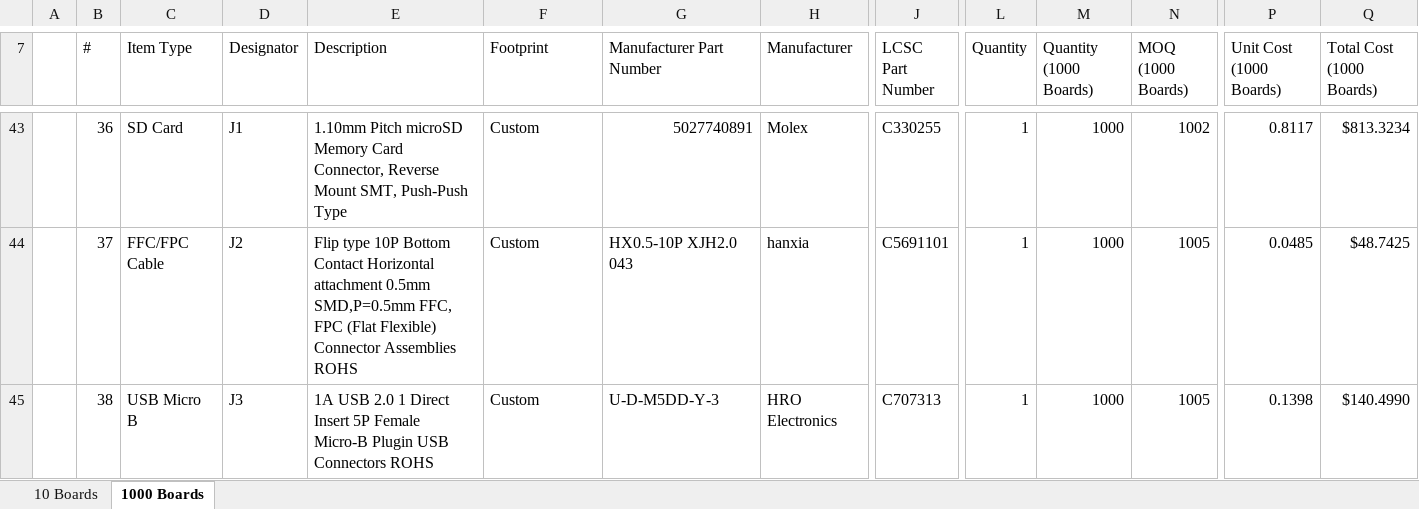
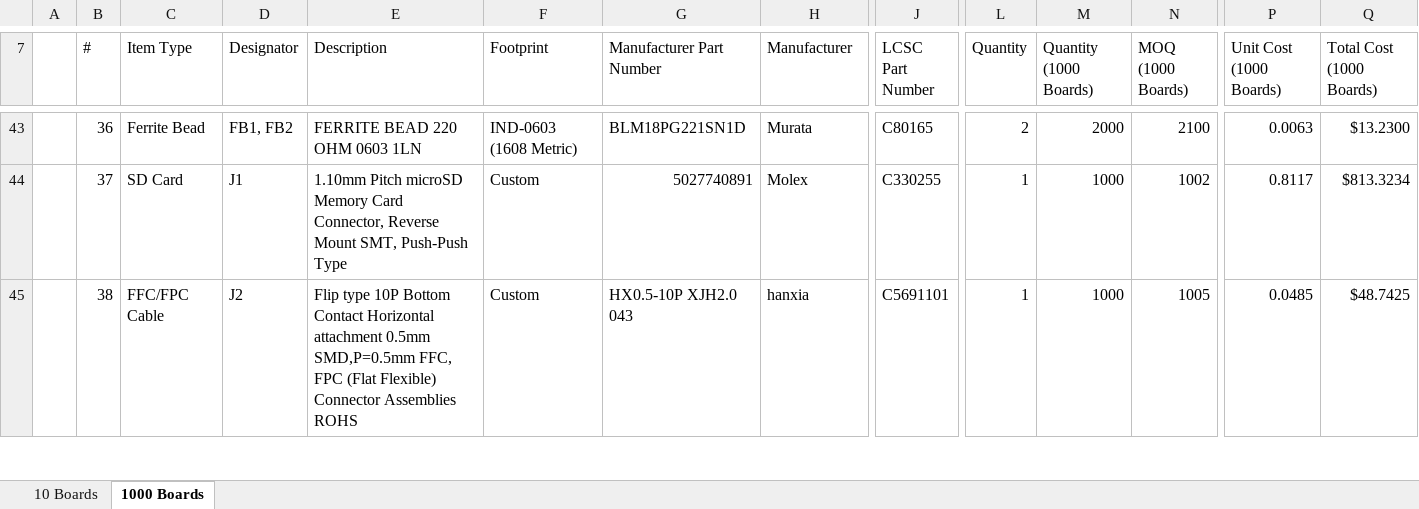
Before and after one commit to eSpark-Backup/nabilfesal-smartmeter-hw, an Excel workbook: Design-Files/OFP_MCM_v1.5/BOM/eSpark-BOM-OFP_MCM_v1.5.xlsx, sheet 1000 Boards, drawn as a sheet; only a part is shown, gaps mark what is left out; values as stored, in another font and other column widths than the file's, no cell formats; the diff covers the shown part only; the diff names each change by its address in the sheet, - before the commit and + after, or states it on an @@ line.

```diff
--- a/Design-Files/OFP_MCM_v1.5/BOM/eSpark-BOM-OFP_MCM_v1.5.xlsx (sheet 1000 Boards)
+++ b/Design-Files/OFP_MCM_v1.5/BOM/eSpark-BOM-OFP_MCM_v1.5.xlsx (sheet 1000 Boards)
-C43 (Item Type): SD Card
+C43 (Item Type): Ferrite Bead
-D43 (Designator): J1
+D43 (Designator): FB1, FB2
-E43 (Description): 1.10mm Pitch microSD Memory Card Connector, Reverse Mount SMT, Push-Push Type
+E43 (Description): FERRITE BEAD 220 OHM 0603 1LN
-F43 (Footprint): Custom
+F43 (Footprint): IND-0603 (1608 Metric)
-G43 (Manufacturer Part Number): 5027740891
+G43 (Manufacturer Part Number): BLM18PG221SN1D
-H43 (Manufacturer): Molex
+H43 (Manufacturer): Murata
-J43 (LCSC Part Number): C330255
+J43 (LCSC Part Number): C80165
-L43 (Quantity): 1
+L43 (Quantity): 2
-M43 (Quantity (1000 Boards)): 1000
+M43 (Quantity (1000 Boards)): 2000
-N43 (MOQ (1000 Boards)): 1002
+N43 (MOQ (1000 Boards)): 2100
-P43 (Unit Cost (1000 Boards)): 0.8117
+P43 (Unit Cost (1000 Boards)): 0.0063
-Q43 (Total Cost (1000 Boards)): $813.3234
+Q43 (Total Cost (1000 Boards)): $13.2300
-C44 (Item Type): FFC/FPC Cable
+C44 (Item Type): SD Card
-D44 (Designator): J2
+D44 (Designator): J1
-E44 (Description): Flip type 10P Bottom Contact Horizontal attachment 0.5mm SMD,P=0.5mm FFC, FPC (Flat Flexible) Connector Assemblies ROHS
+E44 (Description): 1.10mm Pitch microSD Memory Card Connector, Reverse Mount SMT, Push-Push Type
-G44 (Manufacturer Part Number): HX0.5-10P XJH2.0 043
+G44 (Manufacturer Part Number): 5027740891
-H44 (Manufacturer): hanxia
+H44 (Manufacturer): Molex
-J44 (LCSC Part Number): C5691101
+J44 (LCSC Part Number): C330255
-N44 (MOQ (1000 Boards)): 1005
+N44 (MOQ (1000 Boards)): 1002
-P44 (Unit Cost (1000 Boards)): 0.0485
+P44 (Unit Cost (1000 Boards)): 0.8117
-Q44 (Total Cost (1000 Boards)): $48.7425
+Q44 (Total Cost (1000 Boards)): $813.3234
-C45 (Item Type): USB Micro B
+C45 (Item Type): FFC/FPC Cable
-D45 (Designator): J3
+D45 (Designator): J2
-E45 (Description): 1A USB 2.0 1 Direct Insert 5P Female Micro-B Plugin USB Connectors ROHS
+E45 (Description): Flip type 10P Bottom Contact Horizontal attachment 0.5mm SMD,P=0.5mm FFC, FPC (Flat Flexible) Connector Assemblies ROHS
-G45 (Manufacturer Part Number): U-D-M5DD-Y-3
+G45 (Manufacturer Part Number): HX0.5-10P XJH2.0 043
-H45 (Manufacturer): HRO Electronics
+H45 (Manufacturer): hanxia
-J45 (LCSC Part Number): C707313
+J45 (LCSC Part Number): C5691101
-P45 (Unit Cost (1000 Boards)): 0.1398
+P45 (Unit Cost (1000 Boards)): 0.0485
-Q45 (Total Cost (1000 Boards)): $140.4990
+Q45 (Total Cost (1000 Boards)): $48.7425
```
Also changed, not shown: 3 added rows, 2 removed rows and 980 edited cells elsewhere in this sheet, cell formats, Design-Files/OFP_MCM_v1.5/BOM/Client-BOM-OFP_MCM_v1.5.xlsx.
